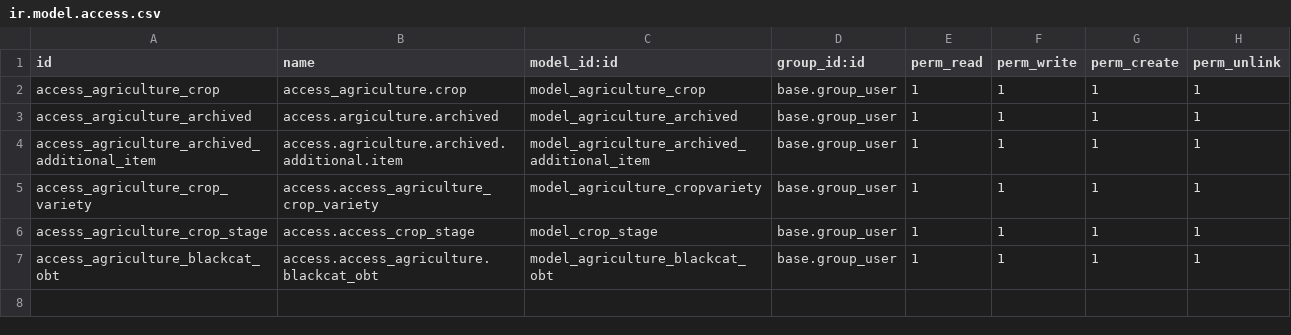
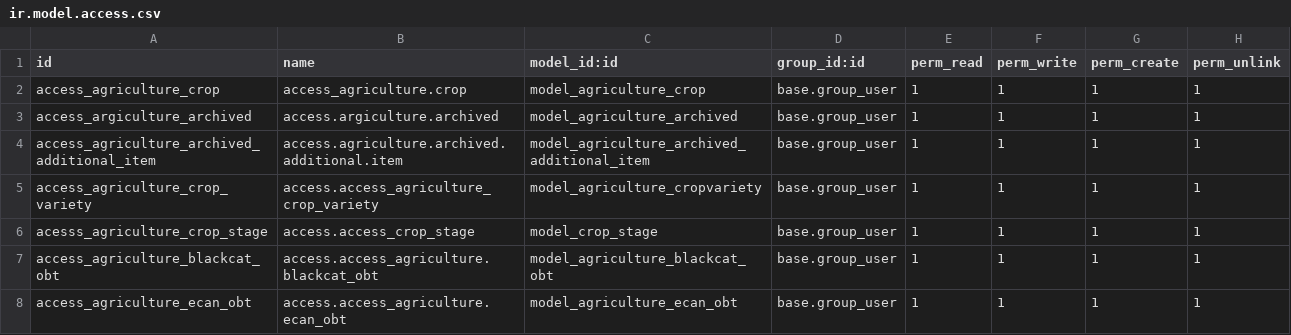
Before and after one commit to PIMIYA/Odoo_15, a CSV file: addons/agriculture_app/security/ir.model.access.csv, drawn as a sheet; the diff names each change by its address in the sheet, - before the commit and + after, or states it on an @@ line.

```diff
--- a/addons/agriculture_app/security/ir.model.access.csv
+++ b/addons/agriculture_app/security/ir.model.access.csv
+row 8: access_agriculture_ecan_obt | access.access_agriculture.ecan_obt | model_agriculture_ecan_obt | base.group_user | 1 | 1 | 1 | 1
```
Also changed, not shown: 13 other files.
